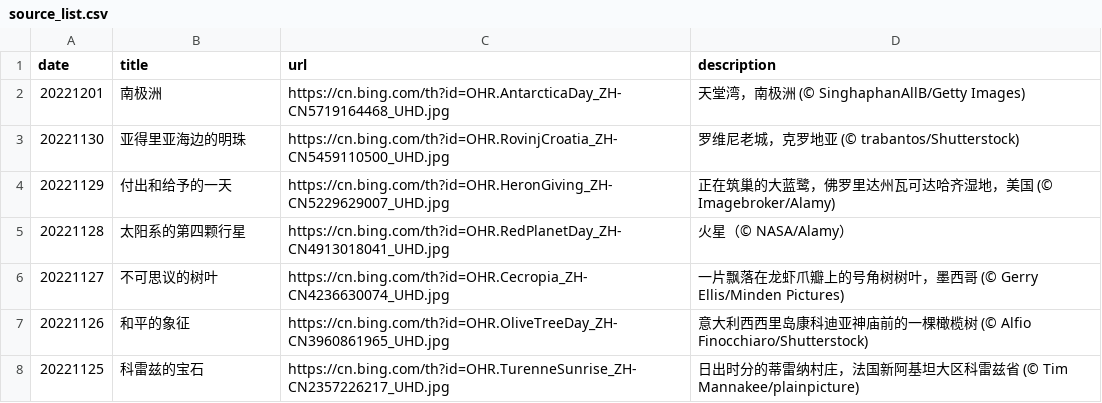
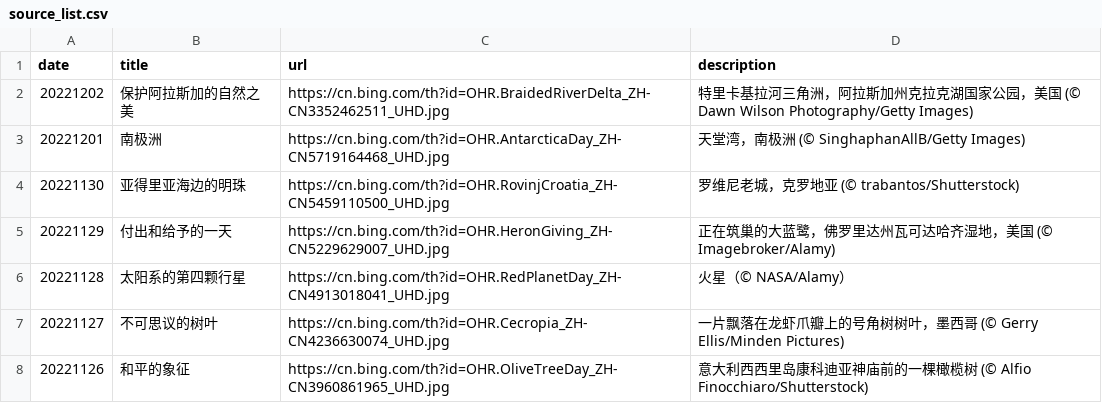
Before and after one commit to ddddavid-he/bing-wallpaper-fetcher, a CSV file: source_list.csv, drawn as a sheet; only a part is shown; the shorter side is filled out with more unchanged rows.

Commit message:
#Daily Update: source_list.csv 2022/12/02
Signed-off-by: Robot <robot@ddddavid.cn>

```diff
--- a/source_list.csv
+++ b/source_list.csv
@@ -1,2 +1,3 @@
 date,title,url,description
+20221202,保护阿拉斯加的自然之美,https://cn.bing.com/th?id=OHR.BraidedRiverDelta_ZH-CN3352462511_UHD.jpg,特里卡基拉河三角洲，阿拉斯加州克拉克湖国家公园，美国 (© Dawn Wilson Photography/Getty Images)
 20221201,南极洲,https://cn.bing.com/th?id=OHR.AntarcticaDay_ZH-CN5719164468_UHD.jpg,天堂湾，南极洲 (© SinghaphanAllB/Getty Images)
```
